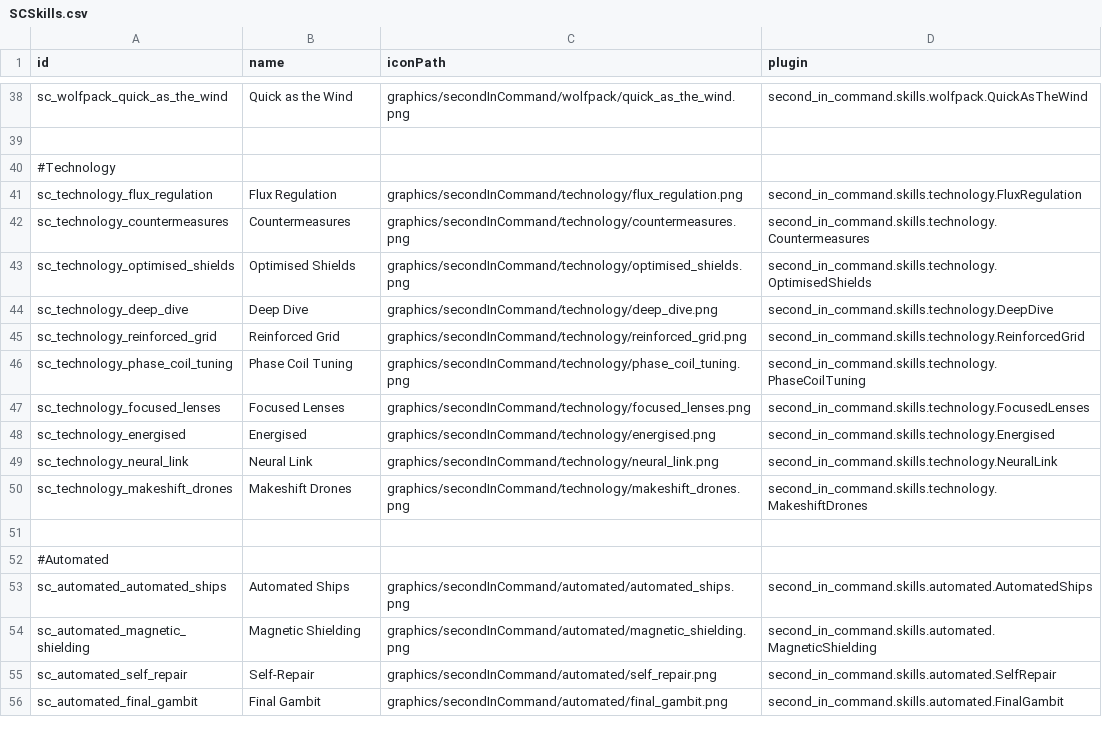
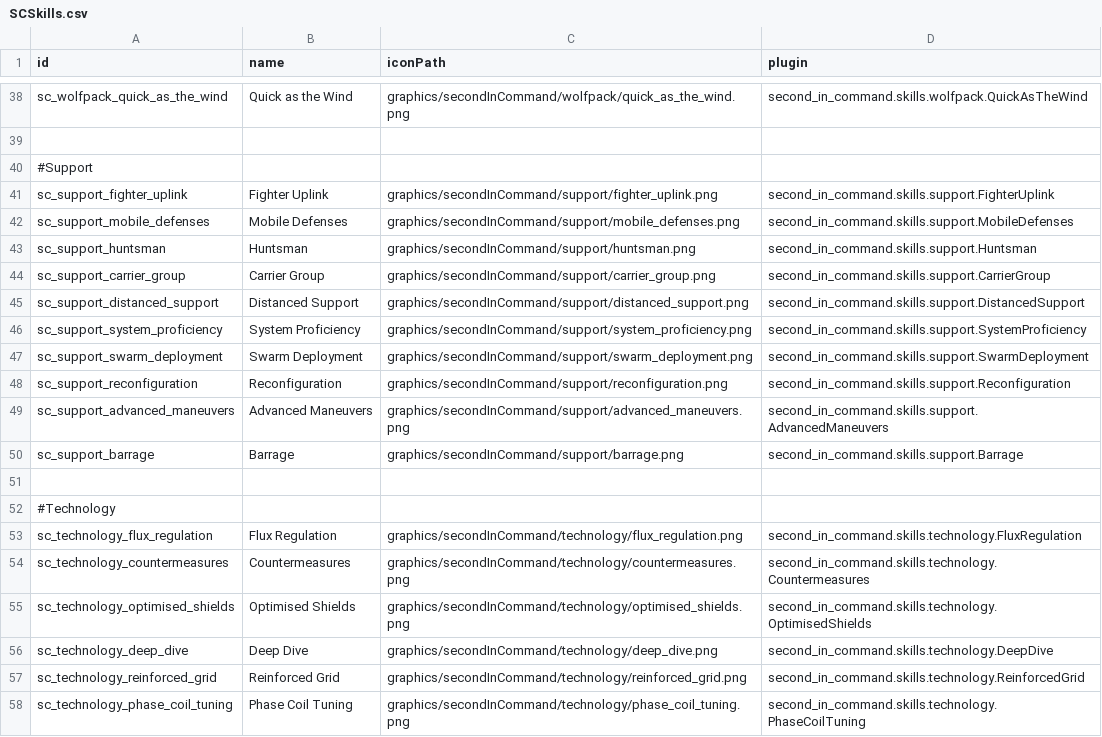
Before and after one commit to Lukas22041/SecondInCommand, a CSV file: data/config/secondInCommand/SCSkills.csv, drawn as a sheet; only a part is shown, gaps mark what is left out; the shorter side is filled out with more unchanged rows.

Commit message:
added support placeholders

```diff
--- a/data/config/secondInCommand/SCSkills.csv
+++ b/data/config/secondInCommand/SCSkills.csv
@@ -39,2 +39,14 @@ sc_wolfpack_quick_as_the_wind,Quick as the Wind,graphics/secondInCommand/wolfpac
 ,,,
+#Support,,,
+sc_support_fighter_uplink,Fighter Uplink,graphics/secondInCommand/support/fighter_uplink.png,second_in_command.skills.support.FighterUplink
+sc_support_mobile_defenses,Mobile Defenses,graphics/secondInCommand/support/mobile_defenses.png,second_in_command.skills.support.MobileDefenses
+sc_support_huntsman,Huntsman,graphics/secondInCommand/support/huntsman.png,second_in_command.skills.support.Huntsman
+sc_support_carrier_group,Carrier Group,graphics/secondInCommand/support/carrier_group.png,second_in_command.skills.support.CarrierGroup
+sc_support_distanced_support,Distanced Support,graphics/secondInCommand/support/distanced_support.png,second_in_command.skills.support.DistancedSupport
+sc_support_system_proficiency,System Proficiency,graphics/secondInCommand/support/system_proficiency.png,second_in_command.skills.support.SystemProficiency
+sc_support_swarm_deployment,Swarm Deployment,graphics/secondInCommand/support/swarm_deployment.png,second_in_command.skills.support.SwarmDeployment
+sc_support_reconfiguration,Reconfiguration,graphics/secondInCommand/support/reconfiguration.png,second_in_command.skills.support.Reconfiguration
+sc_support_advanced_maneuvers,Advanced Maneuvers,graphics/secondInCommand/support/advanced_maneuvers.png,second_in_command.skills.support.AdvancedManeuvers
+sc_support_barrage,Barrage,graphics/secondInCommand/support/barrage.png,second_in_command.skills.support.Barrage
+,,,
 #Technology,,,
```
Also changed, not shown: data/config/secondInCommand/SCAptitudes.csv, 25 other files.
